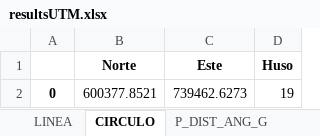
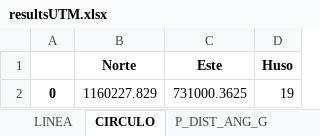
Before and after one commit to metantonio/map-draw, an Excel workbook: resultsUTM.xlsx, sheet CIRCULO, drawn as a sheet; values as stored, in another font and other column widths than the file's, no borders; the diff names each change by its address in the sheet, - before the commit and + after, or states it on an @@ line.

```diff
--- a/resultsUTM.xlsx (sheet CIRCULO)
+++ b/resultsUTM.xlsx (sheet CIRCULO)
-B2 (Norte): 600377.8521
+B2 (Norte): 1160227.829
-C2 (Este): 739462.6273
+C2 (Este): 731000.3625
```
Also changed, not shown: sheet P_DIST_ANG_G, sheet P_DIST_ANG_UTM, sheet LINEA, sheet LOCALIZACION, 4 other files.
